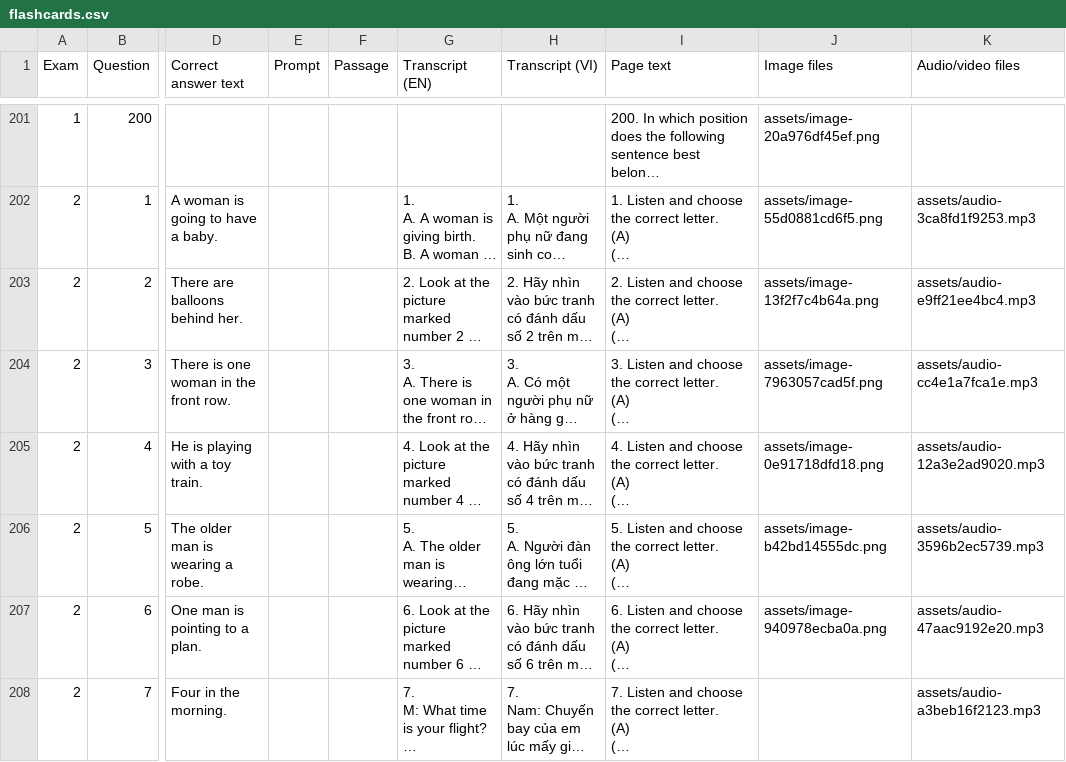
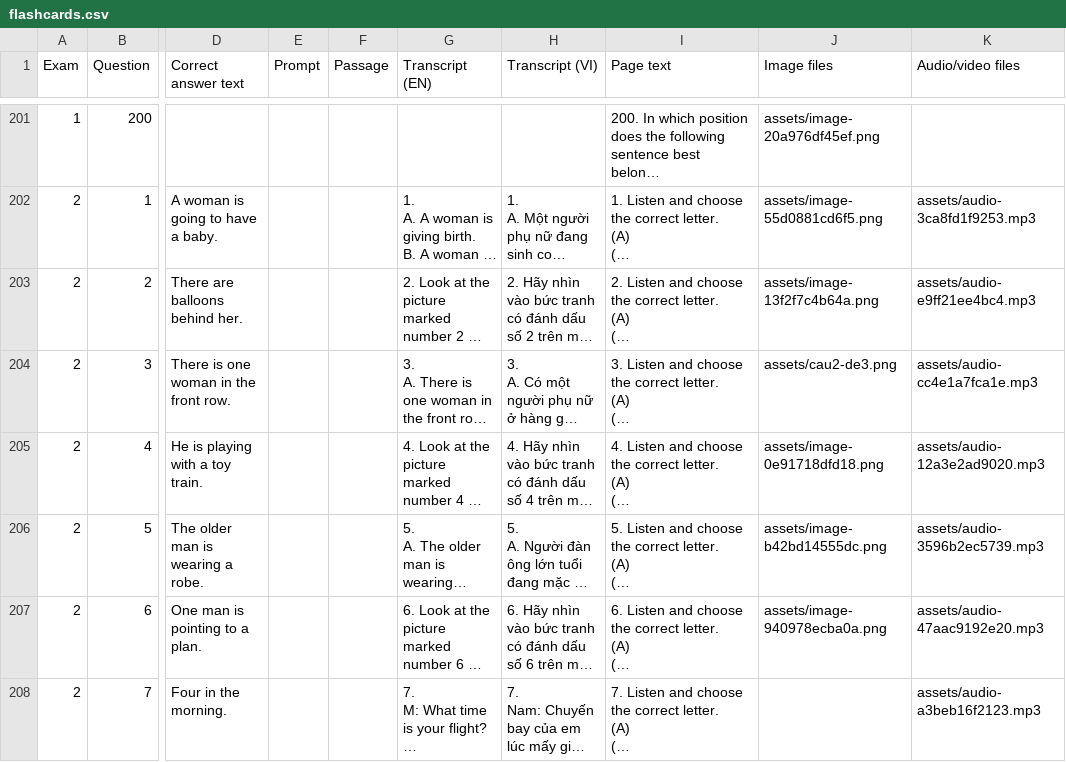
Before and after one commit to TuanAnhh86-dev/flashhhcardwithhhmeeee, a CSV file: lcms-flashcards-2026-10-21T07-39-10Z/flashcards.csv, drawn as a sheet; only a part is shown, gaps mark what is left out; long unchanged cells end in …; the diff names each change by its address in the sheet, - before the commit and + after, or states it on an @@ line.

```diff
--- a/lcms-flashcards-2026-10-21T07-39-10Z/flashcards.csv
+++ b/lcms-flashcards-2026-10-21T07-39-10Z/flashcards.csv
-J204 (Image files): assets/image-7963057cad5f.png
+J204 (Image files): assets/cau2-de3.png
```
Also changed, not shown: 11 other files.
